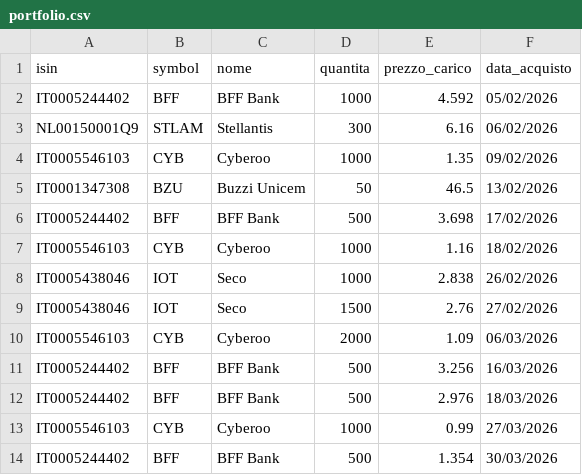
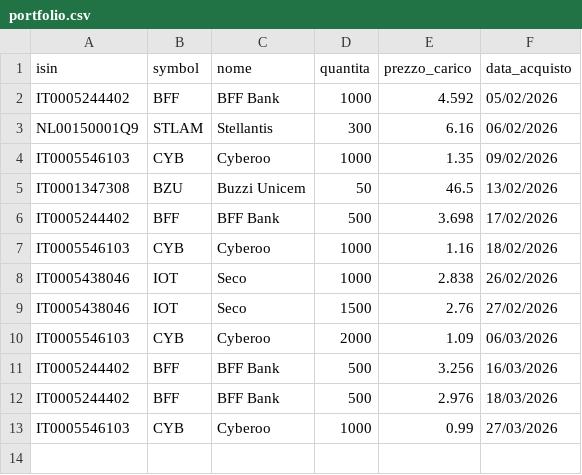
Before and after one commit to emiliomaj60-lang/portfolio_alerts, a CSV file: data/portfolio.csv, drawn as a sheet.

Commit message:
Eliminata riga 12

```diff
--- a/data/portfolio.csv
+++ b/data/portfolio.csv
@@ -13,2 +13 @@ IT0005244402,BFF,BFF Bank,500,2.976,18/03/2026
 IT0005546103,CYB,Cyberoo,1000,0.99,27/03/2026
-IT0005244402,BFF,BFF Bank,500,1.354,30/03/2026
```
